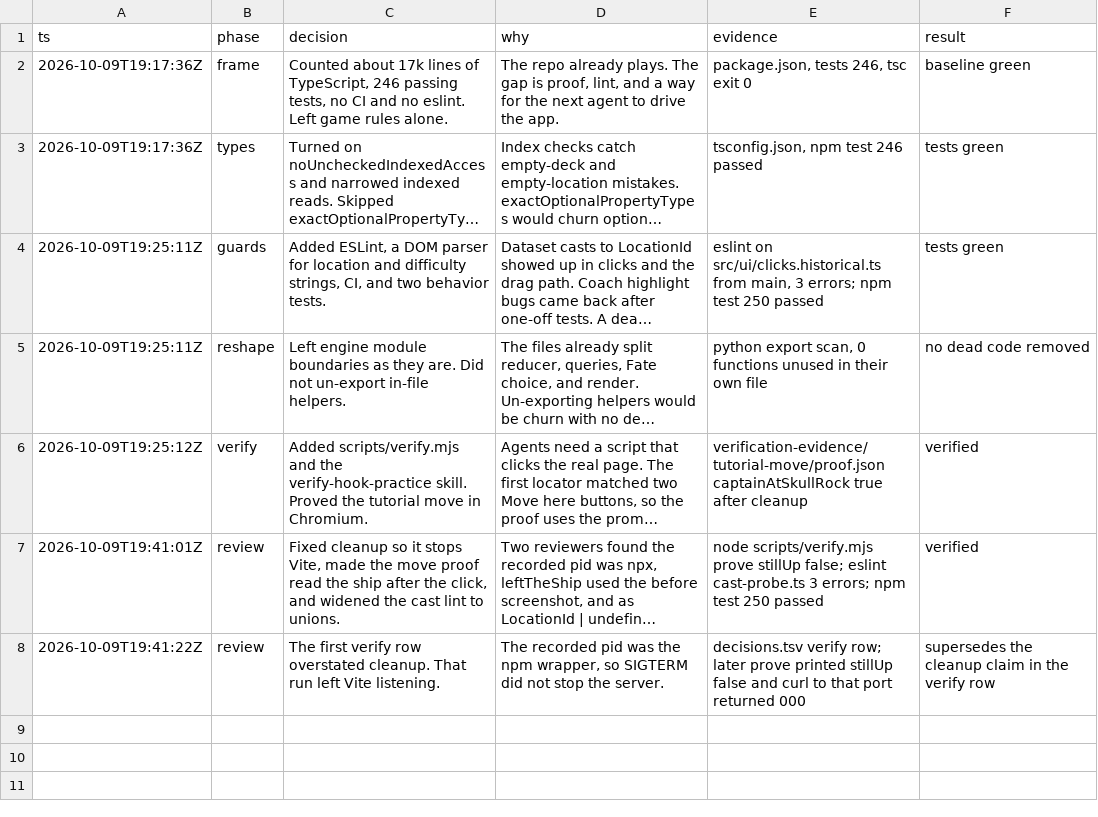
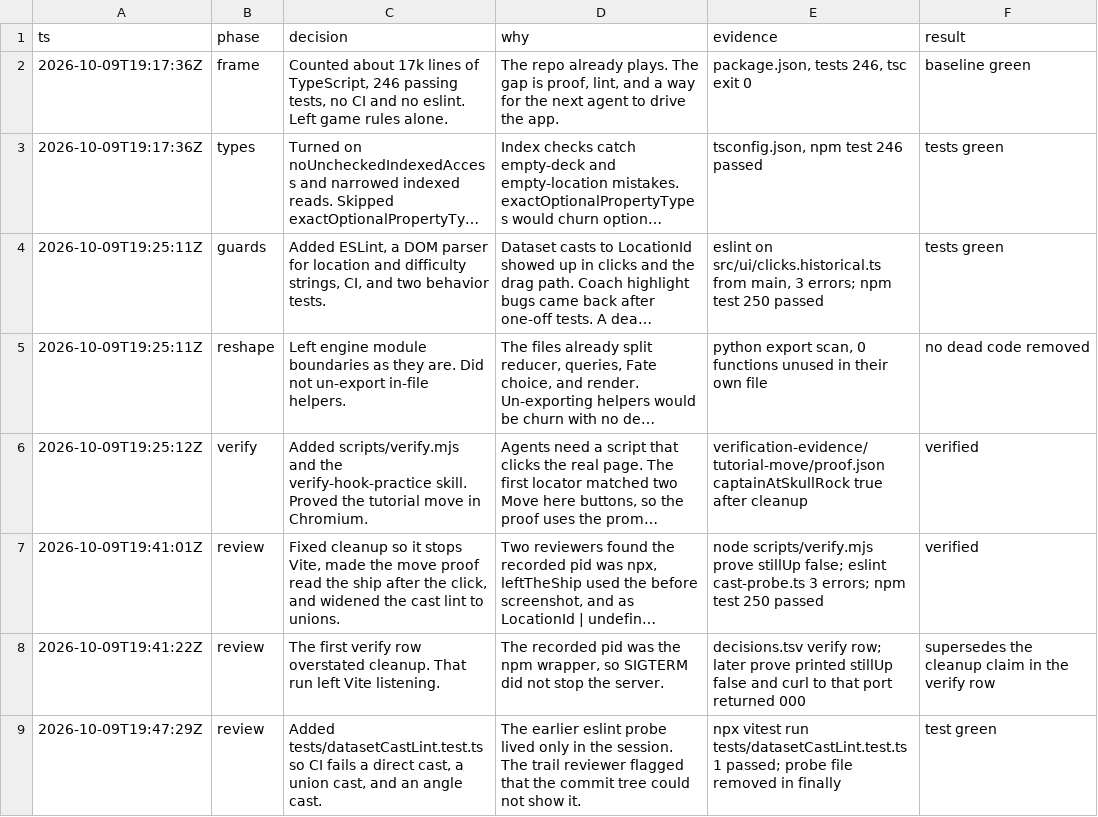
Before and after one commit to pflugg/hook-practice, a TSV file: decisions.tsv, drawn as a sheet; long unchanged cells end in …; the diff names each change by its address in the sheet, - before the commit and + after, or states it on an @@ line.

```diff
--- a/decisions.tsv
+++ b/decisions.tsv
+row 9: 2026-10-09T19:47:29Z | review | Added tests/datasetCastLint.test.ts so CI fails a direct cast, a union cast, and an angle cast. | The earlier eslint probe lived only in the session. The trail reviewer flagged that the commit tree could not show it. | npx vitest run tests/datasetCastLint.test.ts 1 passed; probe file removed in finally | test green
```
Also changed, not shown: 1 other file.
